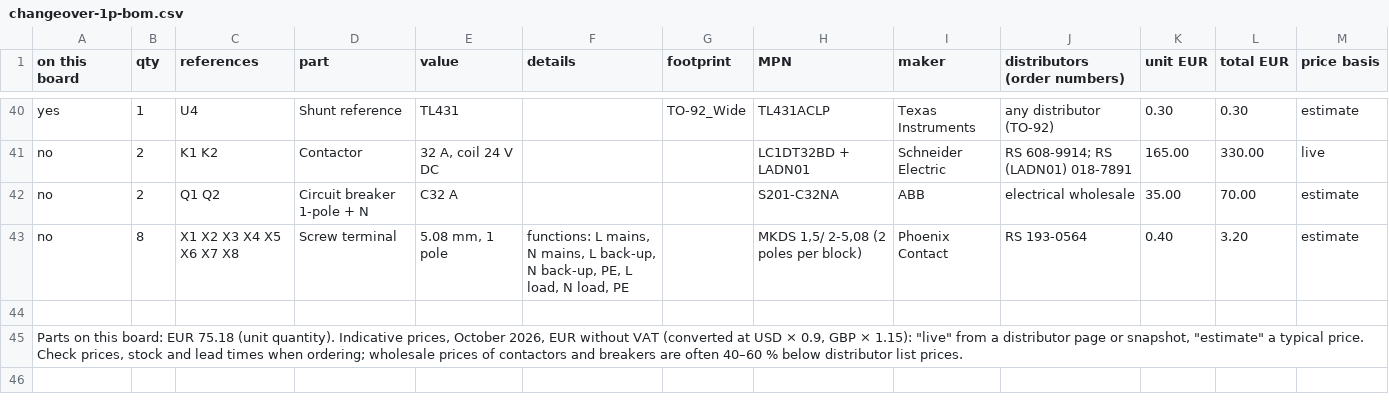
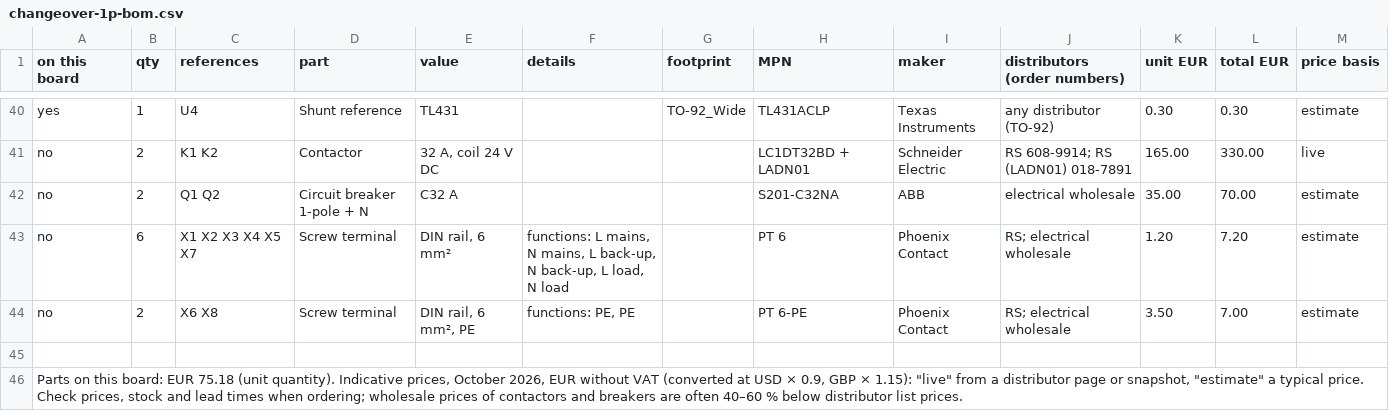
Before and after one commit to kjaf1978-cmr/EmbedForge, a CSV file: hardware/changeover-1p/changeover-1p-bom.csv, drawn as a sheet; only a part is shown, gaps mark what is left out.

```diff
--- a/hardware/changeover-1p/changeover-1p-bom.csv
+++ b/hardware/changeover-1p/changeover-1p-bom.csv
@@ -42,3 +42,4 @@
 "no","2","Q1 Q2","Circuit breaker 1-pole + N","C32 A","","","S201-C32NA","ABB","electrical wholesale","35.00","70.00","estimate"
-"no","8","X1 X2 X3 X4 X5 X6 X7 X8","Screw terminal","5.08 mm, 1 pole","functions: L mains, N mains, L back-up, N back-up, PE, L load, N load, PE","","MKDS 1,5/ 2-5,08 (2 poles per block)","Phoenix Contact","RS 193-0564","0.40","3.20","estimate"
+"no","6","X1 X2 X3 X4 X5 X7","Screw terminal","DIN rail, 6 mm²","functions: L mains, N mains, L back-up, N back-up, L load, N load","","PT 6","Phoenix Contact","RS; electrical wholesale","1.20","7.20","estimate"
+"no","2","X6 X8","Screw terminal","DIN rail, 6 mm², PE","functions: PE, PE","","PT 6-PE","Phoenix Contact","RS; electrical wholesale","3.50","7.00","estimate"
 
```
Also changed, not shown: hardware/changeover-3p/changeover-3p-bom.csv, 3 other files.
